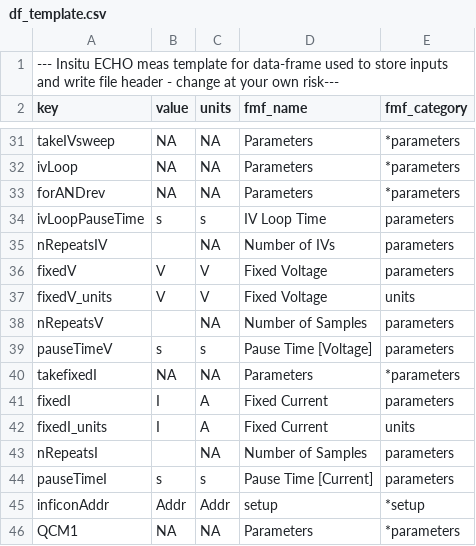
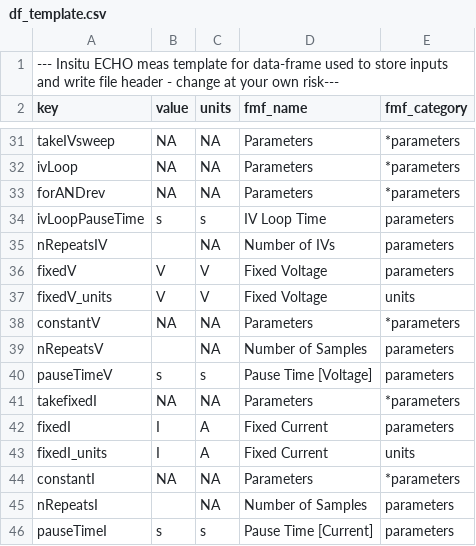
Before and after one commit to AFMD/echo-monitor, a CSV file: src/df_template.csv, drawn as a sheet; only a part is shown, gaps mark what is left out; the shorter side is filled out with more unchanged rows.

```diff
--- a/src/df_template.csv
+++ b/src/df_template.csv
@@ -37,2 +37,3 @@ fixedV,V, V,Fixed Voltage,parameters
 fixedV_units,V, V,Fixed Voltage,units
+constantV,NA,NA,Parameters,*parameters
 nRepeatsV,,NA,Number of Samples,parameters
@@ -42,2 +43,3 @@ fixedI,I, A,Fixed Current,parameters
 fixedI_units,I, A,Fixed Current,units
+constantI,NA,NA,Parameters,*parameters
 nRepeatsI,,NA,Number of Samples,parameters
```
Also changed, not shown: src/df_measurement.csv, 4 other files.
